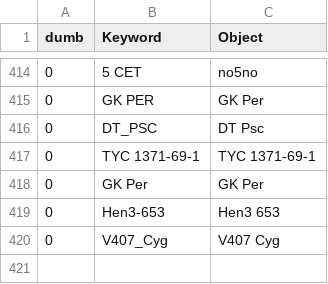
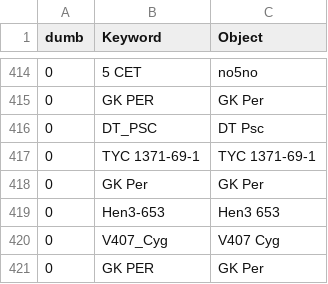
Before and after one commit to aras-database/database, a CSV file: data/objects.csv, drawn as a sheet; only a part is shown, gaps mark what is left out; the diff names each change by its address in the sheet, - before the commit and + after, or states it on an @@ line.

```diff
--- a/data/objects.csv
+++ b/data/objects.csv
+row 421: 0 | GK PER | GK Per
```
Also changed, not shown: 12 other files.
